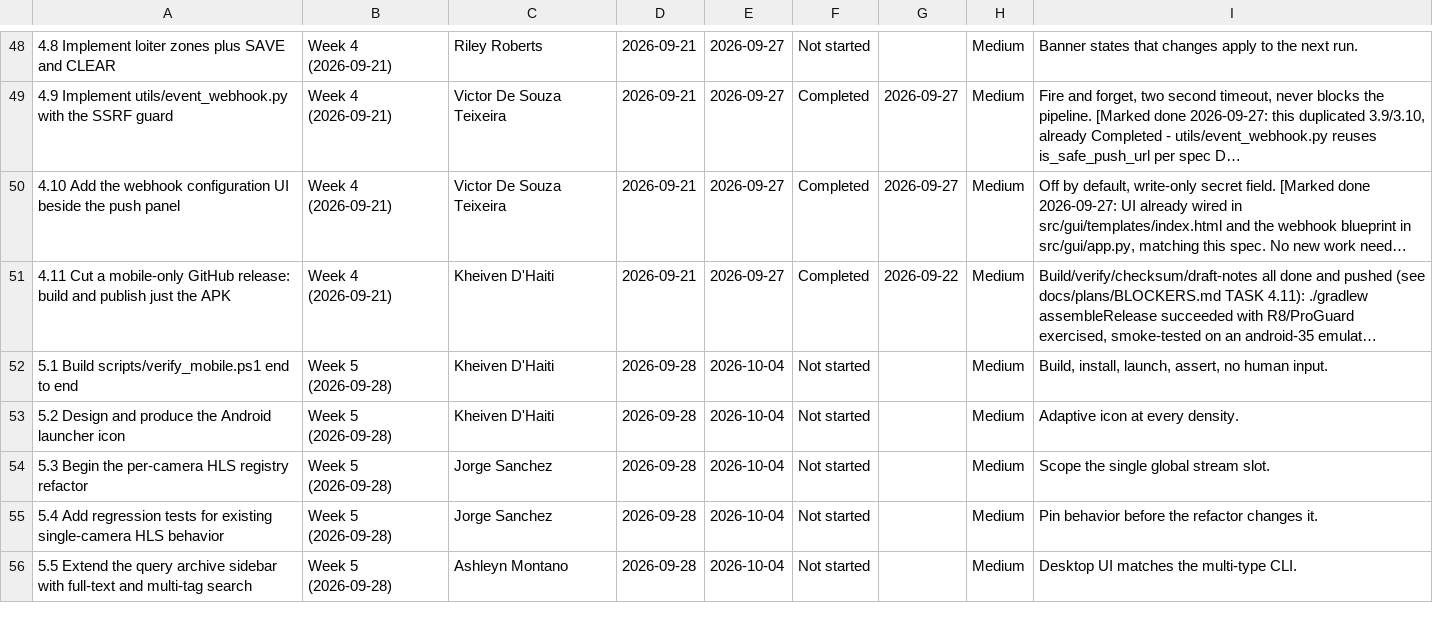
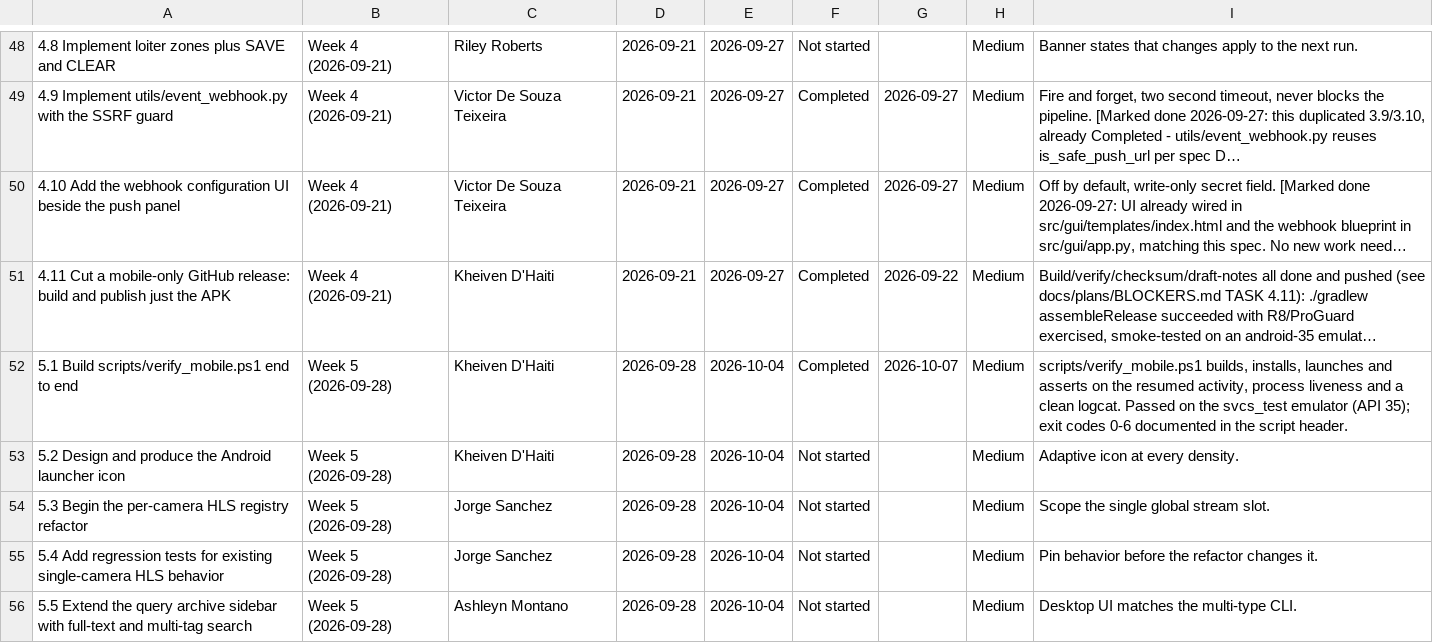
Before and after one commit to Blood-Dawn/Video-compression_2026, a CSV file: docs/project-records/PLANNER-FALL-2026.csv, drawn as a sheet; only a part is shown, gaps mark what is left out; long unchanged cells end in …; the diff names each change by its address in the sheet, - before the commit and + after, or states it on an @@ line.

```diff
--- a/docs/project-records/PLANNER-FALL-2026.csv
+++ b/docs/project-records/PLANNER-FALL-2026.csv
-F52: Not started
+F52: Completed
-G52: (empty)
+G52: 2026-10-07
-I52: Build, install, launch, assert, no human input.
+I52: scripts/verify_mobile.ps1 builds, installs, launches and asserts on the resumed activity, process liveness and a clean logcat. Passed on the svcs_test emulator (API 35); exit codes 0-6 documented in the script header.
```
Also changed, not shown: 3 other files.
